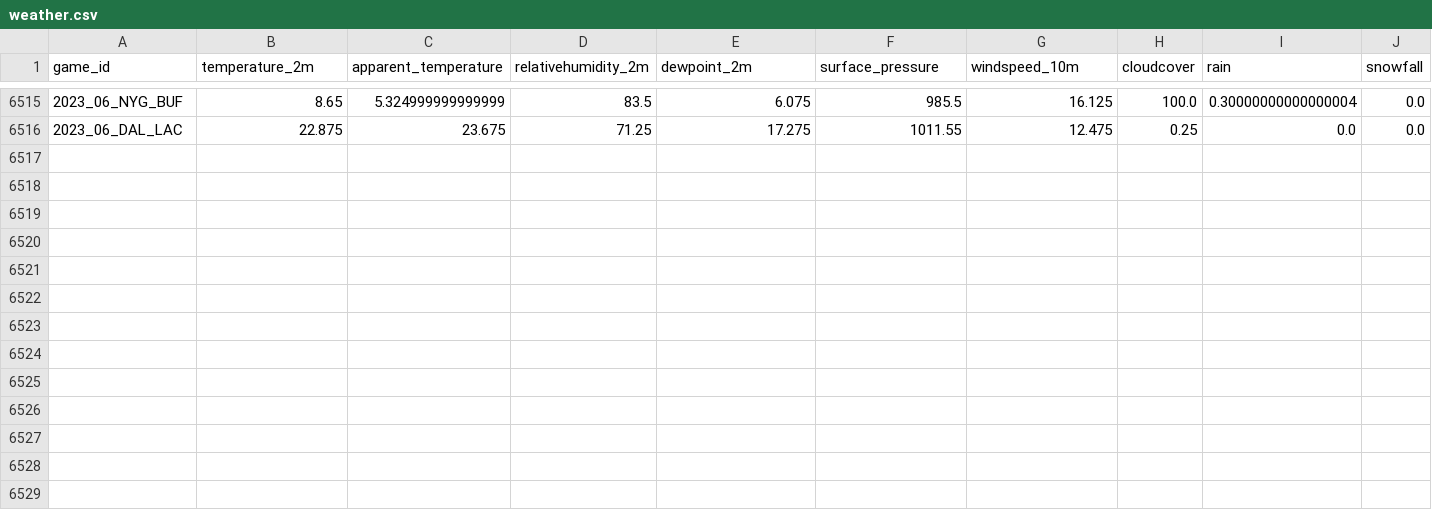
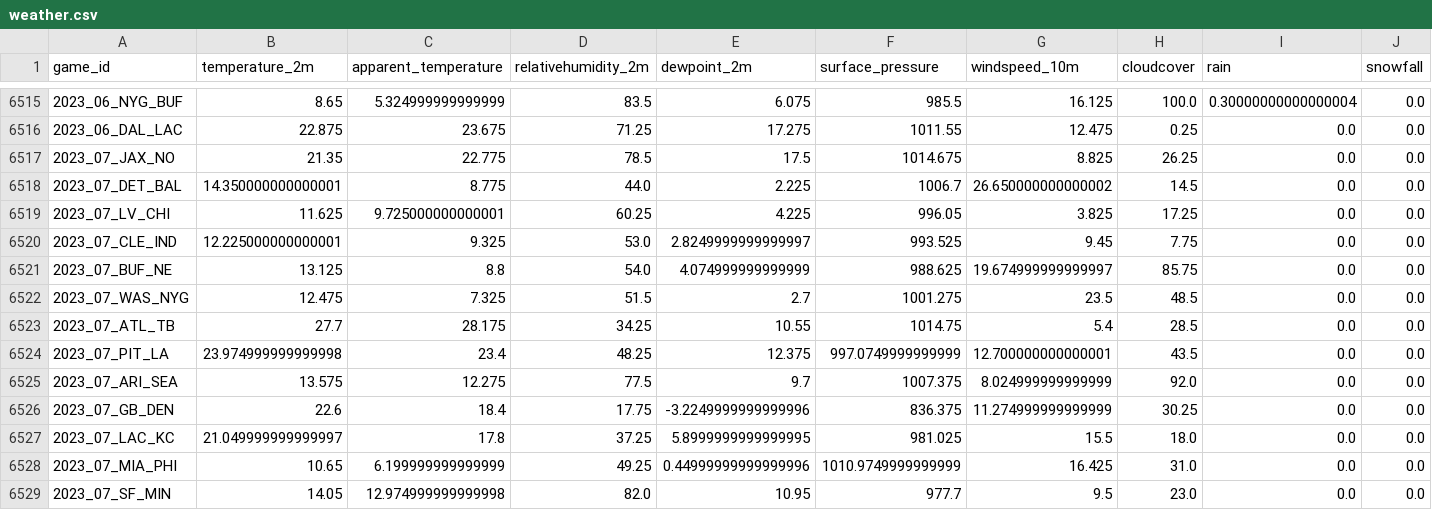
Before and after one commit to varnsen-net/nfl-modeling, a CSV file: data/raw/weather.csv, drawn as a sheet; only a part is shown, gaps mark what is left out.

Commit message:
Update games and weather flat files

```diff
--- a/data/raw/weather.csv
+++ b/data/raw/weather.csv
@@ -6516 +6516,14 @@ game_id,temperature_2m,apparent_temperature,relativehumidity_2m,dewpoint_2m,surf
 2023_06_DAL_LAC,22.875,23.675,71.25,17.275,1011.55,12.475,0.25,0.0,0.0
+2023_07_JAX_NO,21.35,22.775,78.5,17.5,1014.675,8.825,26.25,0.0,0.0
+2023_07_DET_BAL,14.350000000000001,8.775,44.0,2.225,1006.7,26.650000000000002,14.5,0.0,0.0
+2023_07_LV_CHI,11.625,9.725000000000001,60.25,4.225,996.05,3.825,17.25,0.0,0.0
+2023_07_CLE_IND,12.225000000000001,9.325,53.0,2.8249999999999997,993.525,9.45,7.75,0.0,0.0
+2023_07_BUF_NE,13.125,8.8,54.0,4.074999999999999,988.625,19.674999999999997,85.75,0.0,0.0
+2023_07_WAS_NYG,12.475,7.325,51.5,2.7,1001.275,23.5,48.5,0.0,0.0
+2023_07_ATL_TB,27.7,28.175,34.25,10.55,1014.75,5.4,28.5,0.0,0.0
+2023_07_PIT_LA,23.974999999999998,23.4,48.25,12.375,997.0749999999999,12.700000000000001,43.5,0.0,0.0
+2023_07_ARI_SEA,13.575,12.275,77.5,9.7,1007.375,8.024999999999999,92.0,0.0,0.0
+2023_07_GB_DEN,22.6,18.4,17.75,-3.2249999999999996,836.375,11.274999999999999,30.25,0.0,0.0
+2023_07_LAC_KC,21.049999999999997,17.8,37.25,5.8999999999999995,981.025,15.5,18.0,0.0,0.0
+2023_07_MIA_PHI,10.65,6.199999999999999,49.25,0.44999999999999996,1010.9749999999999,16.425,31.0,0.0,0.0
+2023_07_SF_MIN,14.05,12.974999999999998,82.0,10.95,977.7,9.5,23.0,0.0,0.0
```
Also changed, not shown: 1 other file.
